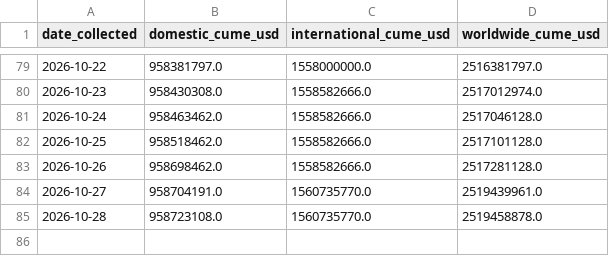
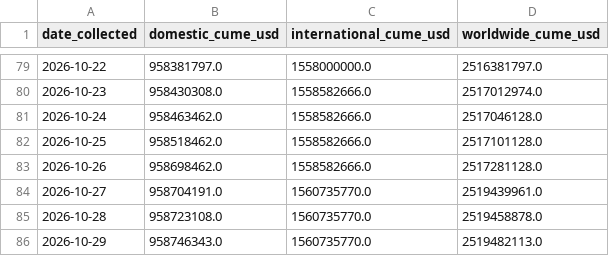
Before and after one commit to varunkumards337-arch/Live-spiderman-brand-new-day-2026-collections-project, a CSV file: scraped_daily.csv, drawn as a sheet; only a part is shown, gaps mark what is left out; the diff names each change by its address in the sheet, - before the commit and + after, or states it on an @@ line.

```diff
--- a/scraped_daily.csv
+++ b/scraped_daily.csv
+row 86: 2026-10-29 | 958746343.0 | 1560735770.0 | 2519482113.0
```
Also changed, not shown: predictions.csv, 2 other files.
